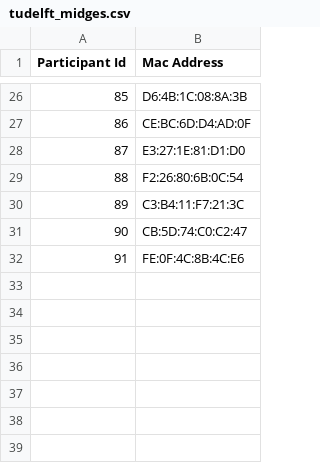
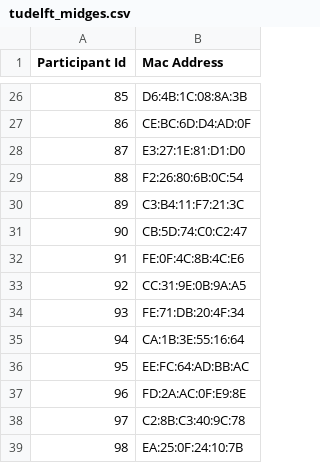
Before and after one commit to TUDelft-SPC-Lab/midge-code, a CSV file: BadgeFramework/tudelft_midges.csv, drawn as a sheet; only a part is shown, gaps mark what is left out; the diff names each change by its address in the sheet, - before the commit and + after, or states it on an @@ line.

Commit message:
feat: add tudelft midges 92 to 98

```diff
--- a/BadgeFramework/tudelft_midges.csv
+++ b/BadgeFramework/tudelft_midges.csv
+row 33: 92 | CC:31:9E:0B:9A:A5
+row 34: 93 | FE:71:DB:20:4F:34
+row 35: 94 | CA:1B:3E:55:16:64
+row 36: 95 | EE:FC:64:AD:BB:AC
+row 37: 96 | FD:2A:AC:0F:E9:8E
+row 38: 97 | C2:8B:C3:40:9C:78
+row 39: 98 | EA:25:0F:24:10:7B
```
